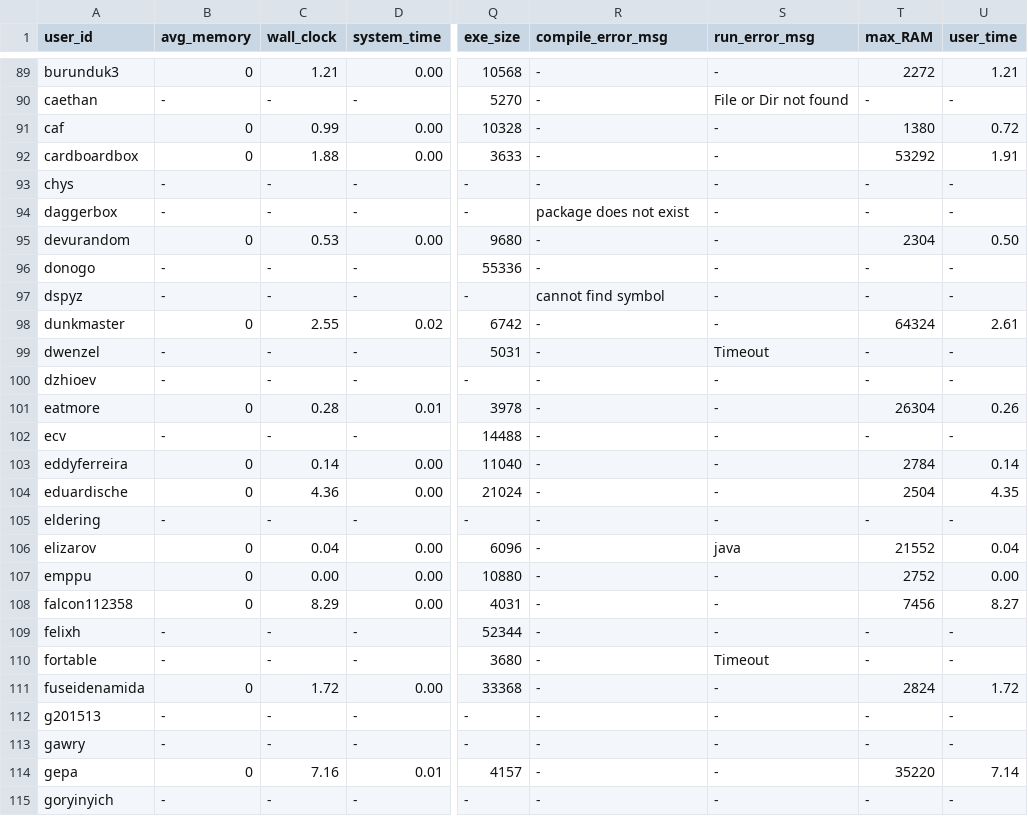
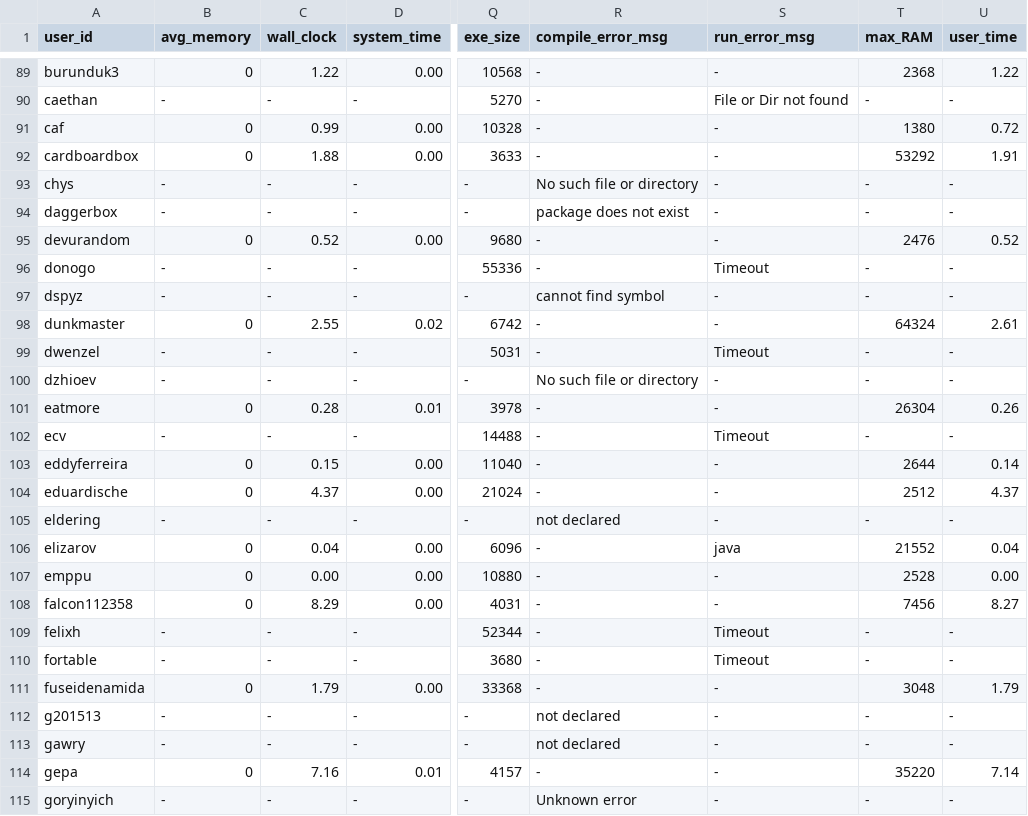
Before and after one commit to emmawestman/GCJ-backup, a CSV file: 1285485_1.csv, drawn as a sheet; only a part is shown, gaps mark what is left out; the diff covers the shown part only; the diff names each change by its address in the sheet, - before the commit and + after, or states it on an @@ line.

```diff
--- a/1285485_1.csv
+++ b/1285485_1.csv
-C89 (wall_clock): 1.21
+C89 (wall_clock): 1.22
-T89 (max_RAM): 2272
+T89 (max_RAM): 2368
-U89 (user_time): 1.21
+U89 (user_time): 1.22
-R93 (compile_error_msg): -
+R93 (compile_error_msg): No such file or directory
-C95 (wall_clock): 0.53
+C95 (wall_clock): 0.52
-T95 (max_RAM): 2304
+T95 (max_RAM): 2476
-U95 (user_time): 0.50
+U95 (user_time): 0.52
-S96 (run_error_msg): -
+S96 (run_error_msg): Timeout
-R100 (compile_error_msg): -
+R100 (compile_error_msg): No such file or directory
-S102 (run_error_msg): -
+S102 (run_error_msg): Timeout
-C103 (wall_clock): 0.14
+C103 (wall_clock): 0.15
-T103 (max_RAM): 2784
+T103 (max_RAM): 2644
-C104 (wall_clock): 4.36
+C104 (wall_clock): 4.37
-T104 (max_RAM): 2504
+T104 (max_RAM): 2512
-U104 (user_time): 4.35
+U104 (user_time): 4.37
-R105 (compile_error_msg): -
+R105 (compile_error_msg): not declared
-T107 (max_RAM): 2752
+T107 (max_RAM): 2528
-S109 (run_error_msg): -
+S109 (run_error_msg): Timeout
-C111 (wall_clock): 1.72
+C111 (wall_clock): 1.79
-T111 (max_RAM): 2824
+T111 (max_RAM): 3048
-U111 (user_time): 1.72
+U111 (user_time): 1.79
-R112:R113 (compile_error_msg): -
+R112:R113 (compile_error_msg): not declared
-R115 (compile_error_msg): -
+R115 (compile_error_msg): Unknown error
```
Also changed, not shown: 163 edited cells elsewhere in this file, 1285485_0.csv, 1673486_0.csv, 1 other file.
